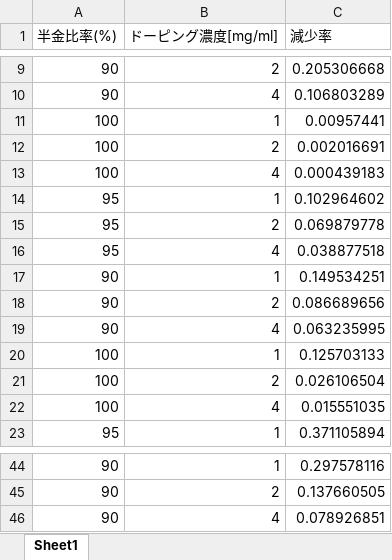
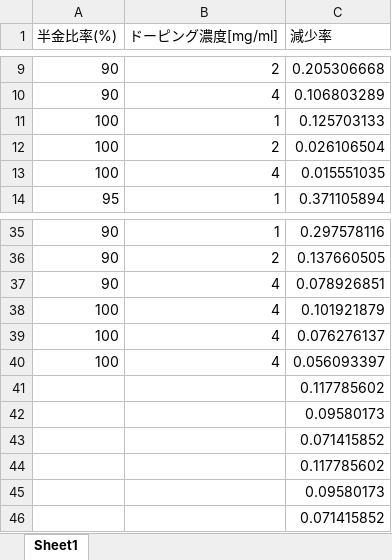
Before and after one commit to sususu999/p-dope, an Excel workbook: basic/test_result_0714.xlsx, sheet Sheet1, drawn as a sheet; only a part is shown, gaps mark what is left out; values as stored, in another font and other column widths than the file's, no borders; removed rows and columns are numbered as before the commit, all else as after; the diff names each change by its address in the sheet, - before the commit and + after, or states it on an @@ line.

```diff
--- a/basic/test_result_0714.xlsx (sheet Sheet1)
+++ b/basic/test_result_0714.xlsx (sheet Sheet1)
-row 11: 100 | 1 | 0.00957441
-row 12: 100 | 2 | 0.002016691
-row 13: 100 | 4 | 0.000439183
-row 14: 95 | 1 | 0.102964602
-row 15: 95 | 2 | 0.069879778
-row 16: 95 | 4 | 0.038877518
-row 17: 90 | 1 | 0.149534251
-row 18: 90 | 2 | 0.086689656
-row 19: 90 | 4 | 0.063235995
+row 38: 100 | 4 | 0.101921879
+row 39: 100 | 4 | 0.076276137
+row 40: 100 | 4 | 0.056093397
+row 41:  |  | 0.117785602
+row 42:  |  | 0.09580173
+row 43:  |  | 0.071415852
+row 44:  |  | 0.117785602
+row 45:  |  | 0.09580173
+row 46:  |  | 0.071415852
```
Also changed, not shown: 2 other files.
